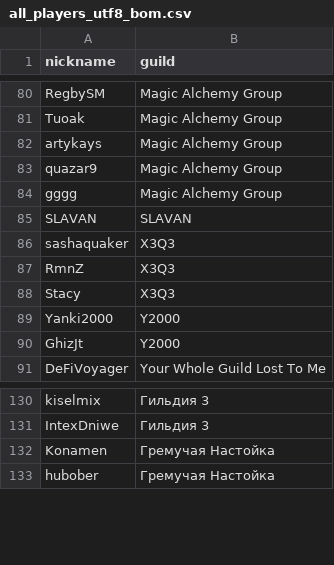
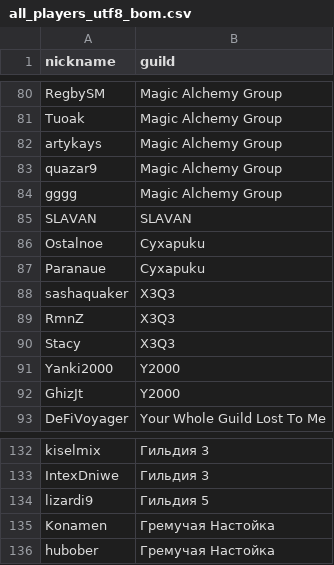
Before and after one commit to 0n0t0le/MA-Toolkit, a CSV file: all_players_utf8_bom.csv, drawn as a sheet; only a part is shown, gaps mark what is left out.

Commit message:
Update all_players_utf8_bom.csv

```diff
--- a/all_players_utf8_bom.csv
+++ b/all_players_utf8_bom.csv
@@ -85,2 +85,4 @@ gggg,Magic Alchemy Group
 SLAVAN,SLAVAN
+Ostalnoe,Cyxapuku
+Paranaue,Cyxapuku
 sashaquaker,X3Q3
@@ -131,2 +133,3 @@ kiselmix,Гильдия 3
 IntexDniwe,Гильдия 3
+lizardi9,Гильдия 5
 Konamen,Гремучая Настойка
```
